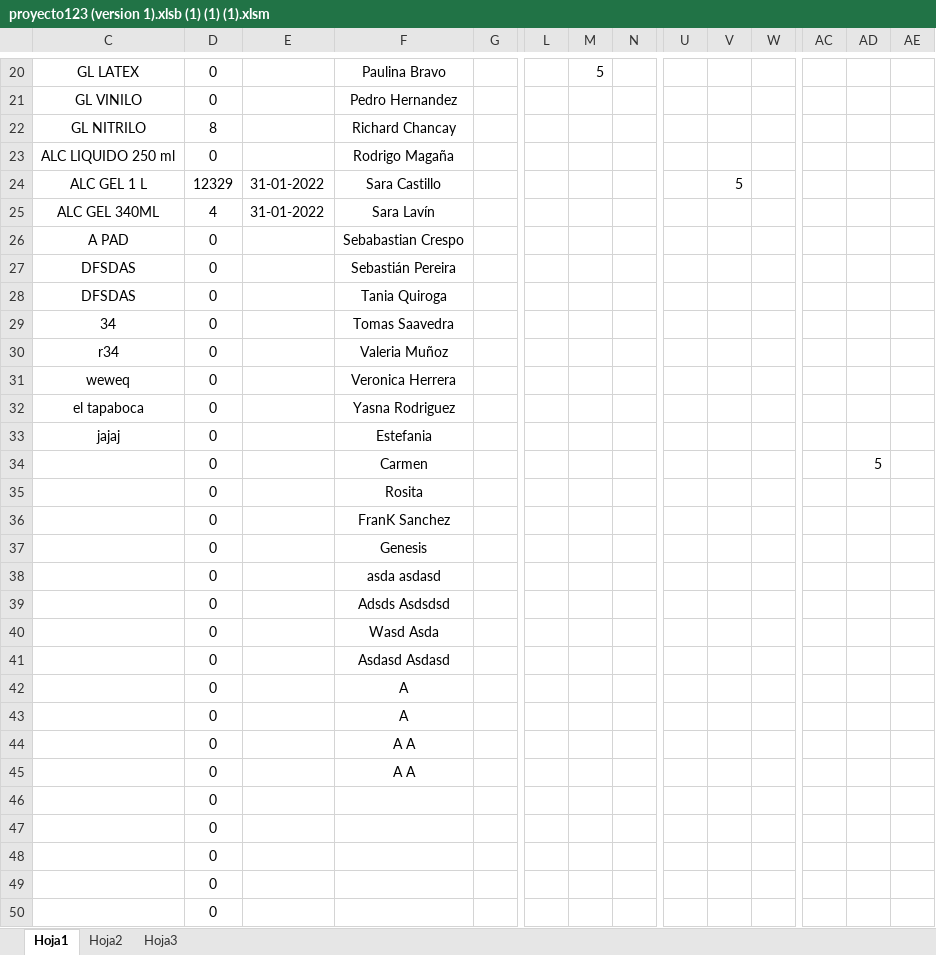
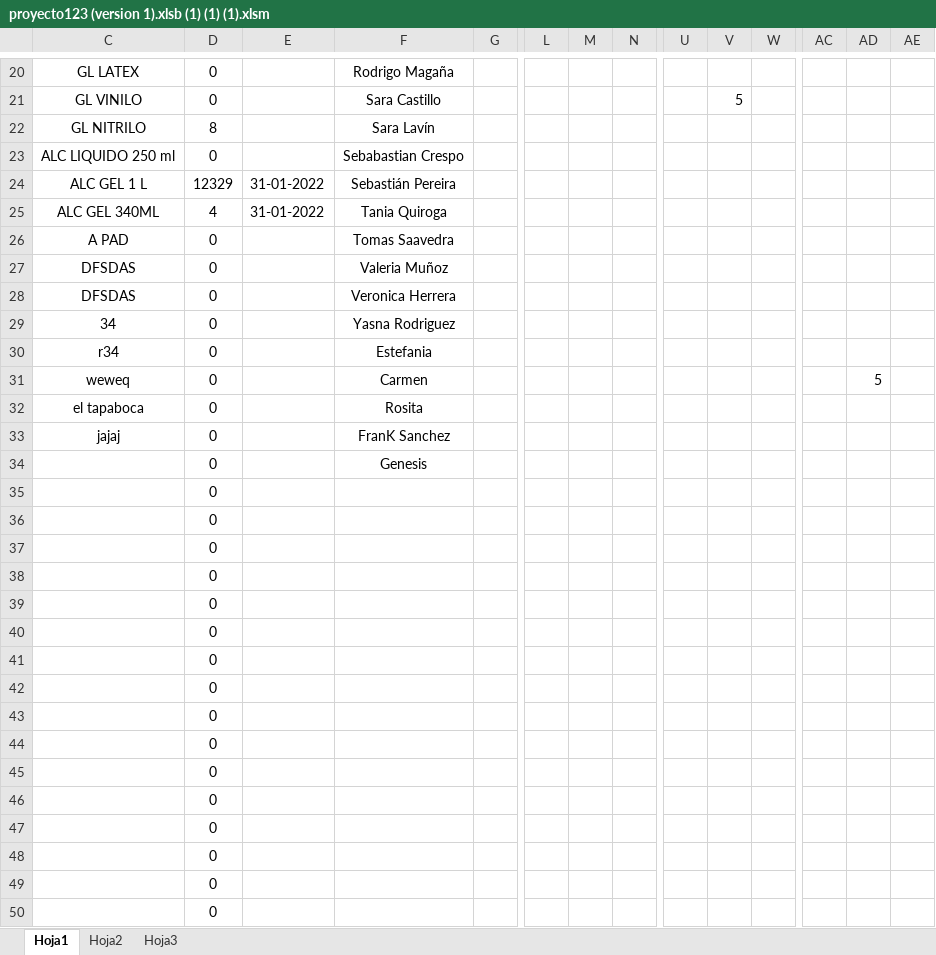
Before and after one commit to Kzlo7/proyectoCESFAM, an Excel workbook: proyecto123 (version 1).xlsb (1) (1) (1).xlsm, sheet Hoja1, drawn as a sheet; only a part is shown, gaps mark what is left out; values as stored, in another font and other column widths than the file's, no borders; removed rows and columns are numbered as before the commit, all else as after; rows hold the shown columns only; the diff covers the shown part only; the diff names each change by its address in the sheet, - before the commit and + after, or states it on an @@ line.

```diff
--- a/proyecto123 (version 1).xlsb (1) (1) (1).xlsm (sheet Hoja1)
+++ b/proyecto123 (version 1).xlsb (1) (1) (1).xlsm (sheet Hoja1)
-F20: Paulina Bravo
+F20: Rodrigo Magaña
-M20: 5
+M20: (empty)
-F21: Pedro Hernandez
+F21: Sara Castillo
-V21: (empty)
+V21: 5
-F22: Richard Chancay
+F22: Sara Lavín
-F23: Rodrigo Magaña
+F23: Sebabastian Crespo
-F24: Sara Castillo
+F24: Sebastián Pereira
-V24: 5
+V24: (empty)
-F25: Sara Lavín
+F25: Tania Quiroga
-F26: Sebabastian Crespo
+F26: Tomas Saavedra
-F27: Sebastián Pereira
+F27: Valeria Muñoz
-F28: Tania Quiroga
+F28: Veronica Herrera
-F29: Tomas Saavedra
+F29: Yasna Rodriguez
-F30: Valeria Muñoz
+F30: Estefania
-F31: Veronica Herrera
+F31: Carmen
-AD31: (empty)
+AD31: 5
-F32: Yasna Rodriguez
+F32: Rosita
-F33: Estefania
+F33: FranK Sanchez
-row 34:  | 0 |  | Carmen |  |  |  |  |  |  |  |  | 5
-row 35:  | 0 |  | Rosita
-row 36:  | 0 |  | FranK Sanchez
-F35: asda asdasd
+F35: (empty)
-F36: Adsds Asdsdsd
+F36: (empty)
-F37: Wasd Asda
+F37: (empty)
-F38: Asdasd Asdasd
+F38: (empty)
-F39:F40: A
+F39:F40: (empty)
-F41:F42: A A
+F41:F42: (empty)
+row 43:  | 0
+row 44:  | 0
+row 45:  | 0
```
Also changed, not shown: 31 edited cells elsewhere in this sheet.
